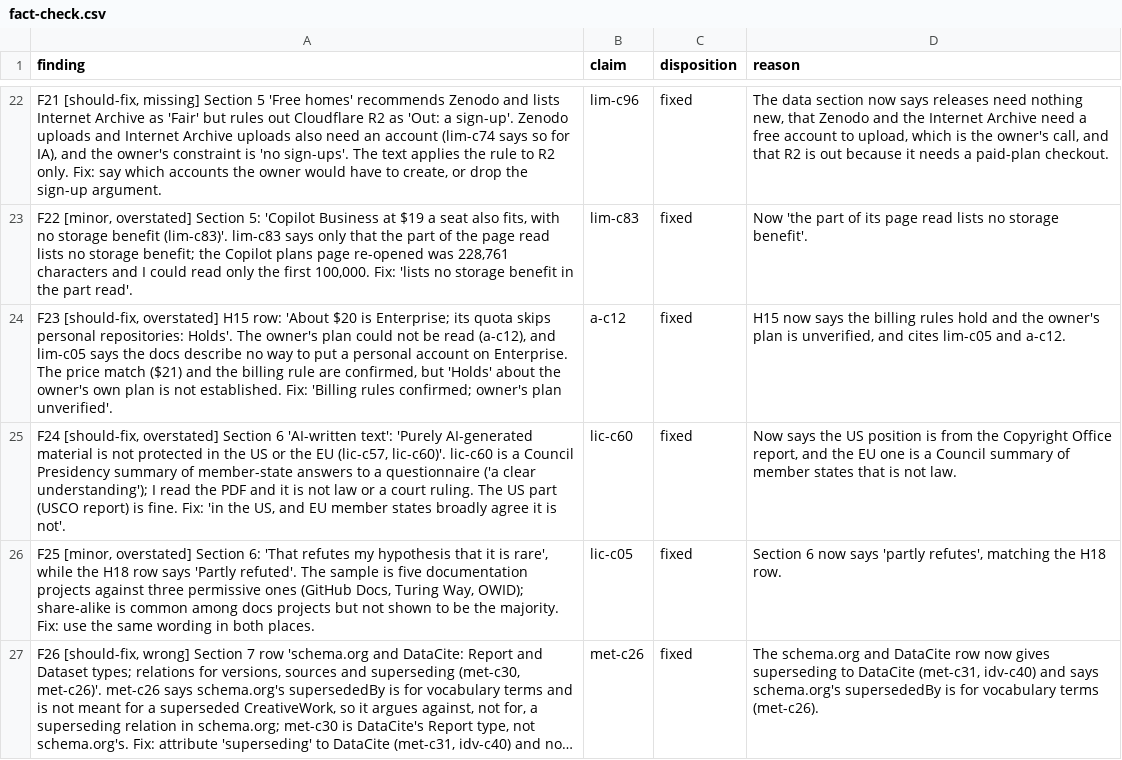
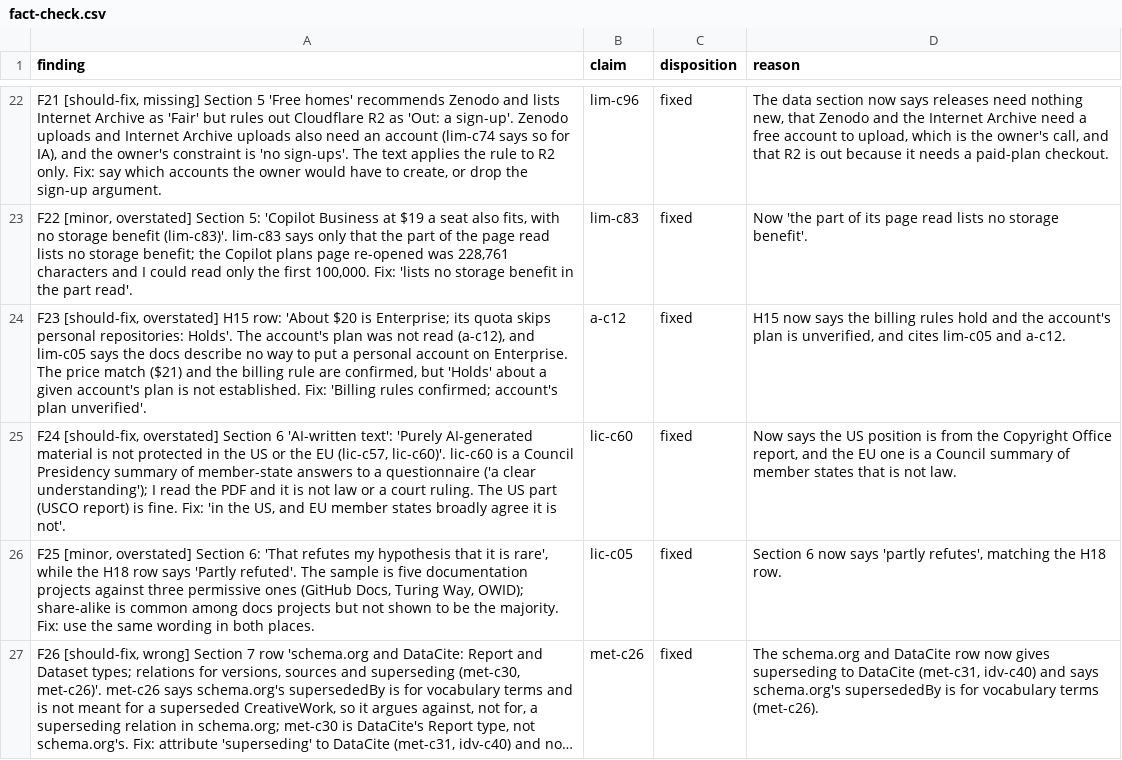
Before and after one commit to jsmigendevelopment/onRails-Research, a CSV file: dossiers/2026/11/2026-11-24-commons-structure/fact-check.csv, drawn as a sheet; only a part is shown, gaps mark what is left out; long unchanged cells end in ….

```diff
--- a/dossiers/2026/11/2026-11-24-commons-structure/fact-check.csv
+++ b/dossiers/2026/11/2026-11-24-commons-structure/fact-check.csv
@@ -23,3 +23,3 @@ finding,claim,disposition,reason
 "F22 [minor, overstated] Section 5: 'Copilot Business at $19 a seat also fits, with no storage benefit (lim-c83)'. lim-c83 says only that the part of the page read lists no storage benefit; the Copilot plans page re-opened was 228,761 characters and I could read only the first 100,000. Fix: 'lists no storage benefit in the part read'.",lim-c83,fixed,Now 'the part of its page read lists no storage benefit'.
-"F23 [should-fix, overstated] H15 row: 'About $20 is Enterprise; its quota skips personal repositories: Holds'. The owner's plan could not be read (a-c12), and lim-c05 says the docs describe no way to put a personal account on Enterprise. The price match ($21) and the billing rule are confirmed, but 'Holds' about the owner's own plan is not established. Fix: 'Billing rules confirmed; owner's plan unverified'.",a-c12,fixed,"H15 now says the billing rules hold and the owner's plan is unverified, and cites lim-c05 and a-c12."
+"F23 [should-fix, overstated] H15 row: 'About $20 is Enterprise; its quota skips personal repositories: Holds'. The account's plan was not read (a-c12), and lim-c05 says the docs describe no way to put a personal account on Enterprise. The price match ($21) and the billing rule are confirmed, but 'Holds' about a given account's plan is not established. Fix: 'Billing rules confirmed; account's plan unverified'.",a-c12,fixed,"H15 now says the billing rules hold and the account's plan is unverified, and cites lim-c05 and a-c12."
 "F24 [should-fix, overstated] Section 6 'AI-written text': 'Purely AI-generated material is not protected in the US or the EU (lic-c57, lic-c60)'. lic-c60 is a Council Presidency summary of member-state answers to a questionnaire ('a clear understanding'); I read the PDF and it is not law or a court ruling. The US part (USCO report) is fine. Fix: 'in the US, and EU member states broadly agree it is not'.",lic-c60,fixed,"Now says the US position is from the Copyright Office report, and the EU one is a Council summary of member states that is not law."
```
Also changed, not shown: 9 other files.
